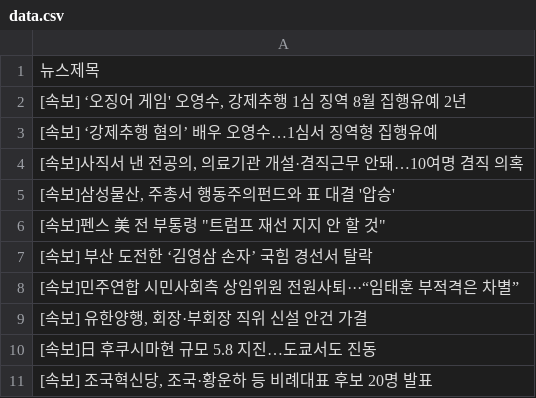
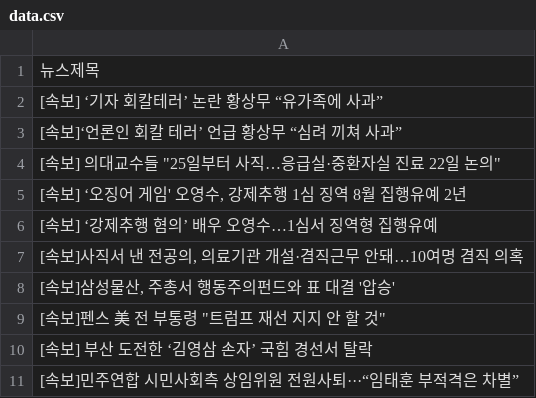
Before and after one commit to webstoryboy/test2, a CSV file: data.csv, drawn as a sheet.

Commit message:
네이버 뉴스

```diff
--- a/data.csv
+++ b/data.csv
@@ -1,2 +1,5 @@
 뉴스제목
+[속보] ‘기자 회칼테러’ 논란 황상무 “유가족에 사과”
+[속보]‘언론인 회칼 테러’ 언급 황상무 “심려 끼쳐 사과”
+"[속보] 의대교수들 ""25일부터 사직…응급실·중환자실 진료 22일 논의"""
 "[속보] ‘오징어 게임' 오영수, 강제추행 1심 징역 8월 집행유예 2년"
@@ -8,4 +11 @@
 [속보]민주연합 시민사회측 상임위원 전원사퇴···“임태훈 부적격은 차별”
-"[속보] 유한양행, 회장·부회장 직위 신설 안건 가결"
-[속보]日 후쿠시마현 규모 5.8 지진…도쿄서도 진동
-"[속보] 조국혁신당, 조국·황운하 등 비례대표 후보 20명 발표"
```
